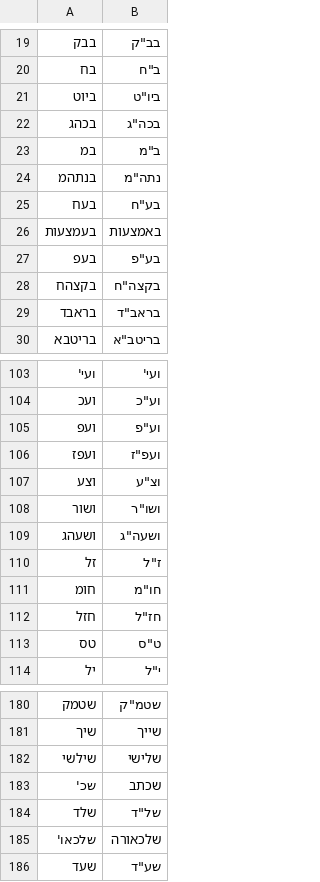
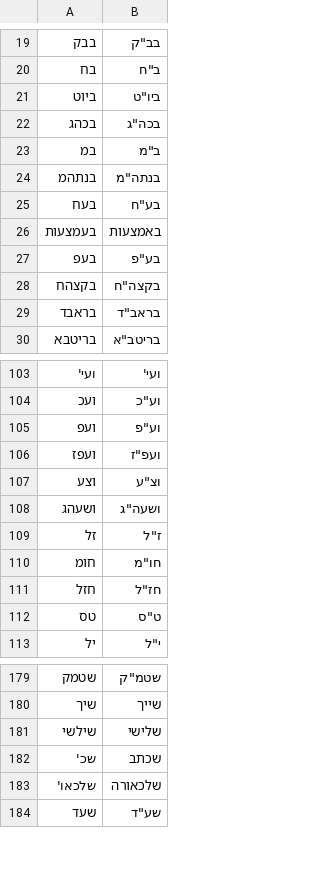
Before and after one commit to Nathaniel-260/otzaria-word-editor, a TSV file: src/data/autocorrect-word.tsv, drawn as a sheet; only a part is shown, gaps mark what is left out.

```diff
--- a/src/data/autocorrect-word.tsv
+++ b/src/data/autocorrect-word.tsv
@@ -24,3 +24,3 @@
 במ	ב"מ
-בנתהמ	נתה"מ
+בנתהמ	בנתה"מ
 בעח	בע"ח
@@ -108,3 +108,2 @@
 וצע	וצ"ע
-ושור	ושו"ר
 ושעהג	ושעה"ג
@@ -184,3 +183,2 @@
 שכ'	שכתב
-שלד	של"ד
 שלכאו'	שלכאורה
```
Also changed, not shown: 6 other files.
